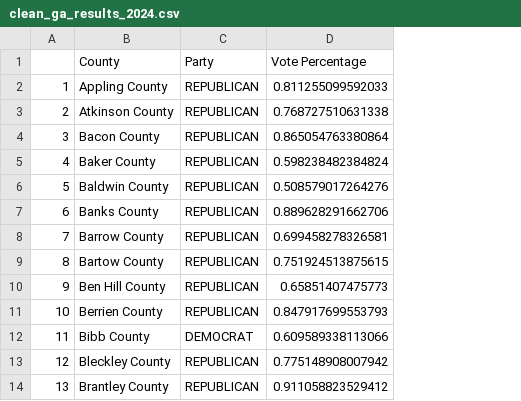
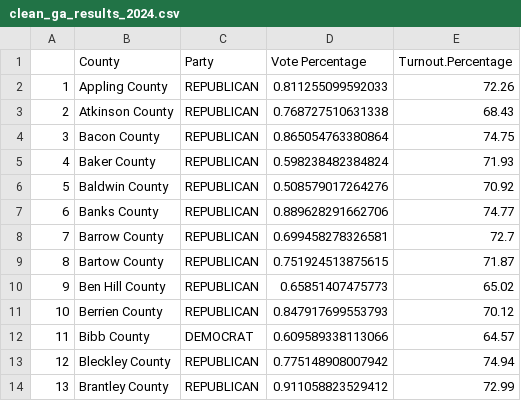
Before and after one commit to rvt9bx/DS2003final, a CSV file: clean_ga_results_2024.csv, drawn as a sheet; only a part is shown; the diff names each change by its address in the sheet, - before the commit and + after, or states it on an @@ line.

Commit message:
update for voter turnout

```diff
--- a/clean_ga_results_2024.csv
+++ b/clean_ga_results_2024.csv
+column E (Turnout.Percentage), rows 2-14: 72.26 | 68.43 | 74.75 | 71.93 | 70.92 | 74.77 | 72.7 | 71.87 | 65.02 | 70.12 | 64.57 | 74.94 | 72.99
```
Also changed, not shown: 3 other files.
